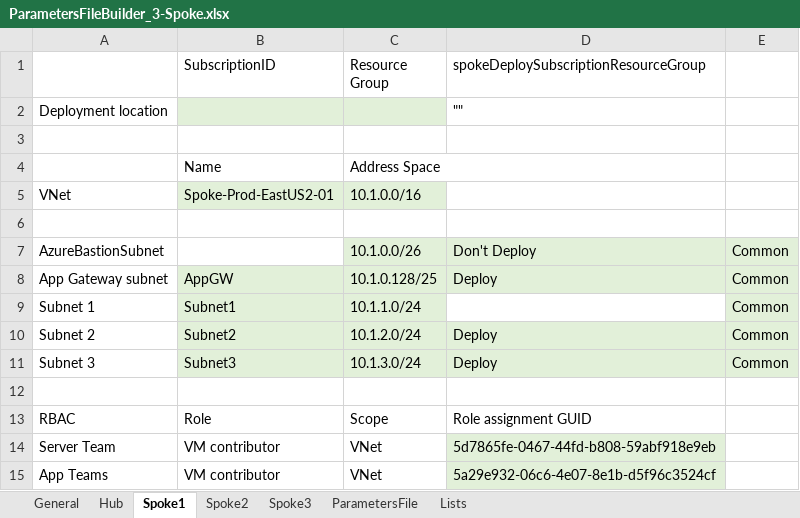
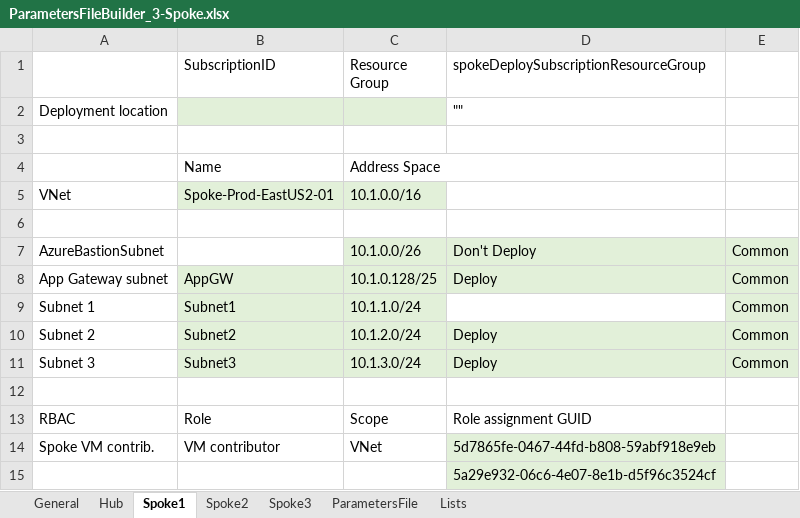
Before and after one commit to mbakunas/Azure-HubSpoke, an Excel workbook: PowerShell/ParametersFileBuilder_3-Spoke.xlsx, sheet Spoke1, drawn as a sheet; values as stored, in another font and other column widths than the file's, no borders; removed rows and columns are numbered as before the commit, all else as after; the diff names each change by its address in the sheet, - before the commit and + after, or states it on an @@ line.

```diff
--- a/PowerShell/ParametersFileBuilder_3-Spoke.xlsx (sheet Spoke1)
+++ b/PowerShell/ParametersFileBuilder_3-Spoke.xlsx (sheet Spoke1)
-A14: Server Team
+A14: Spoke VM contrib.
-row 15: App Teams | VM contributor | VNet | 5a29e932-06c6-4e07-8e1b-d5f96c3524cf
+row 15:  |  |  | 5a29e932-06c6-4e07-8e1b-d5f96c3524cf
```
Also changed, not shown: sheet Hub, sheet ParametersFile, sheet Spoke2, sheet Spoke3, sheet General, 2 other files.
